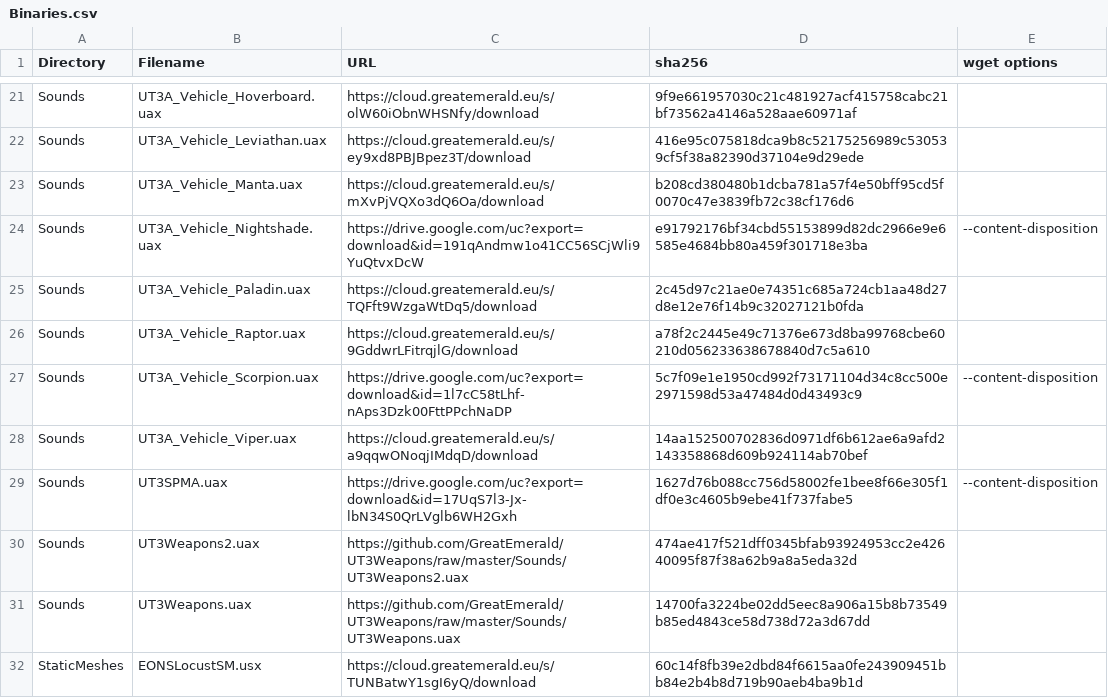
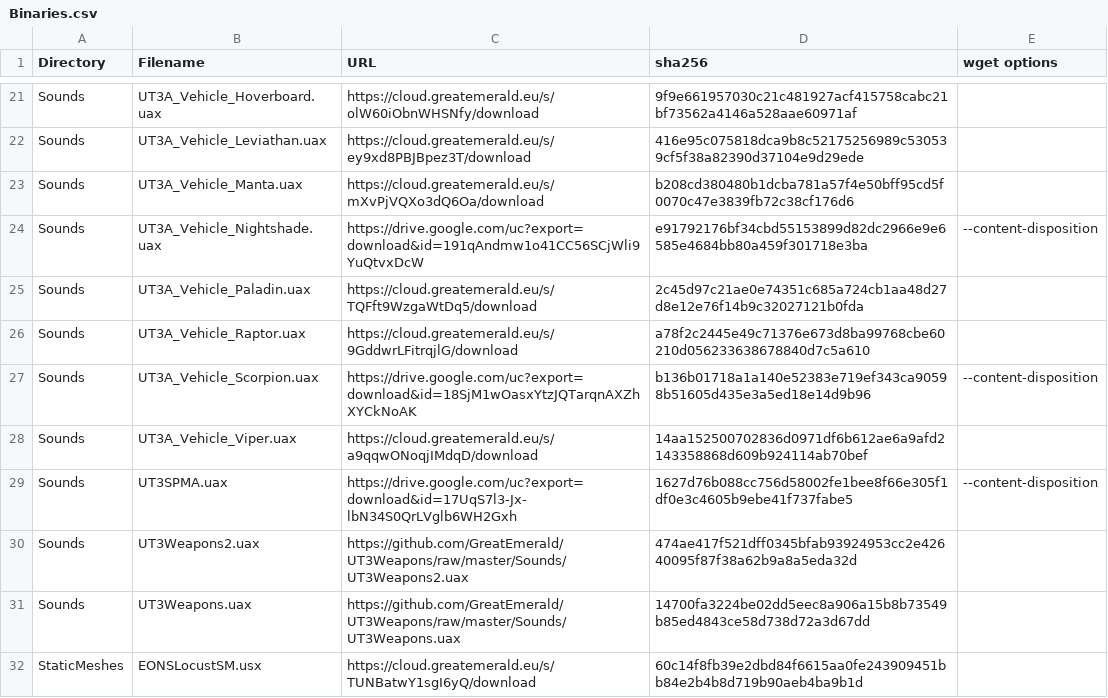
Before and after one commit to GreatEmerald/UT3Vehicles, a CSV file: Binaries.csv, drawn as a sheet; only a part is shown, gaps mark what is left out.

Commit message:
Update Binaries.csv

```diff
--- a/Binaries.csv
+++ b/Binaries.csv
@@ -26,3 +26,3 @@ Sounds,UT3A_Vehicle_Paladin.uax,https://cloud.greatemerald.eu/s/TQFft9WzgaWtDq5/
 Sounds,UT3A_Vehicle_Raptor.uax,https://cloud.greatemerald.eu/s/9GddwrLFitrqjlG/download,a78f2c2445e49c71376e673d8ba99768cbe60210d056233638678840d7c5a610,
-Sounds,UT3A_Vehicle_Scorpion.uax,https://drive.google.com/uc?export=download&id=1l7cC58tLhf-nAps3Dzk00FttPPchNaDP,5c7f09e1e1950cd992f73171104d34c8cc500e2971598d53a47484d0d43493c9,--content-disposition
+Sounds,UT3A_Vehicle_Scorpion.uax,https://drive.google.com/uc?export=download&id=18SjM1wOasxYtzJQTarqnAXZhXYCkNoAK,b136b01718a1a140e52383e719ef343ca90598b51605d435e3a5ed18e14d9b96,--content-disposition
 Sounds,UT3A_Vehicle_Viper.uax,https://cloud.greatemerald.eu/s/a9qqwONoqjIMdqD/download,14aa152500702836d0971df6b612ae6a9afd2143358868d609b924114ab70bef,
```
